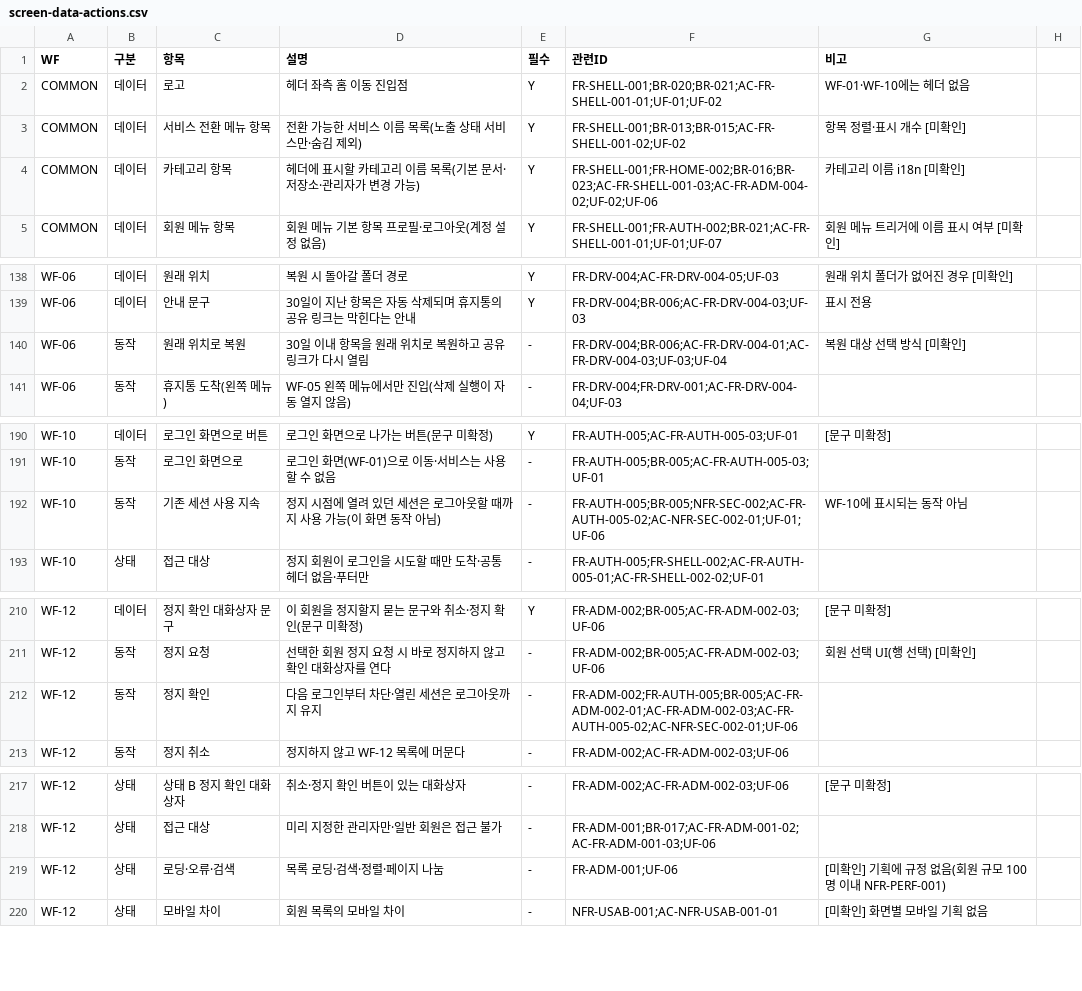
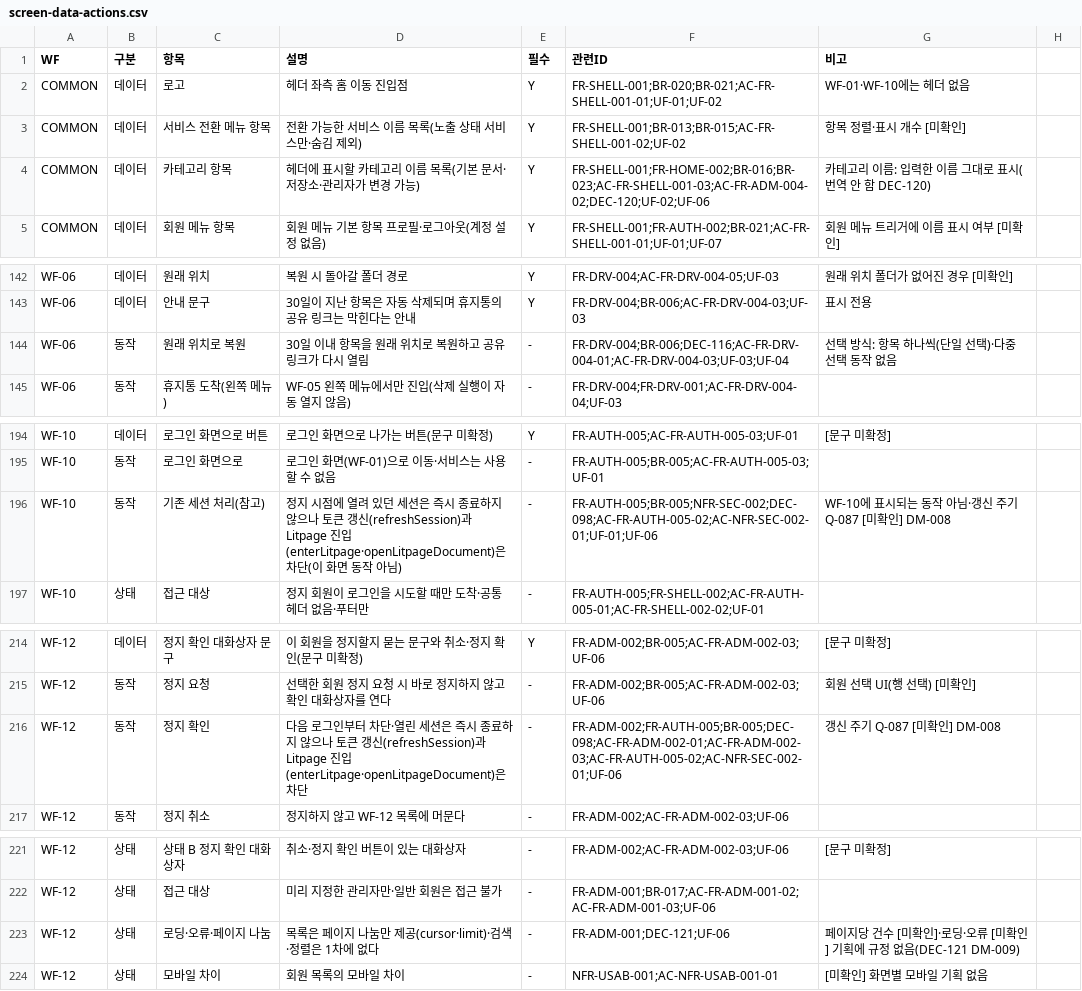
Before and after one commit to HoBaeBang/naruworks-platform, a CSV file: docs/03-ui-design/screen-data/screen-data-actions.csv, drawn as a sheet; only a part is shown, gaps mark what is left out; the diff covers the shown part only.

```diff
--- a/docs/03-ui-design/screen-data/screen-data-actions.csv
+++ b/docs/03-ui-design/screen-data/screen-data-actions.csv
@@ -3,3 +3,3 @@ COMMON,데이터,로고,헤더 좌측 홈 이동 진입점,Y,FR-SHELL-001;BR-020
 COMMON,데이터,서비스 전환 메뉴 항목,전환 가능한 서비스 이름 목록(노출 상태 서비스만·숨김 제외),Y,FR-SHELL-001;BR-013;BR-015;AC-FR-SHELL-001-02;UF-02,항목 정렬·표시 개수 [미확인]
-COMMON,데이터,카테고리 항목,헤더에 표시할 카테고리 이름 목록(기본 문서·저장소·관리자가 변경 가능),Y,FR-SHELL-001;FR-HOME-002;BR-016;BR-023;AC-FR-SHELL-001-03;AC-FR-ADM-004-02;UF-02;UF-06,카테고리 이름 i18n [미확인]
+COMMON,데이터,카테고리 항목,헤더에 표시할 카테고리 이름 목록(기본 문서·저장소·관리자가 변경 가능),Y,FR-SHELL-001;FR-HOME-002;BR-016;BR-023;AC-FR-SHELL-001-03;AC-FR-ADM-004-02;DEC-120;UF-02;UF-06,카테고리 이름: 입력한 이름 그대로 표시(번역 안 함 DEC-120)
 COMMON,데이터,회원 메뉴 항목,회원 메뉴 기본 항목 프로필·로그아웃(계정 설정 없음),Y,FR-SHELL-001;FR-AUTH-002;BR-021;AC-FR-SHELL-001-01;UF-01;UF-07,회원 메뉴 트리거에 이름 표시 여부 [미확인]
@@ -139,3 +143,3 @@ WF-06,데이터,원래 위치,복원 시 돌아갈 폴더 경로,Y,FR-DRV-004;AC
 WF-06,데이터,안내 문구,30일이 지난 항목은 자동 삭제되며 휴지통의 공유 링크는 막힌다는 안내,Y,FR-DRV-004;BR-006;AC-FR-DRV-004-03;UF-03,표시 전용
-WF-06,동작,원래 위치로 복원,30일 이내 항목을 원래 위치로 복원하고 공유 링크가 다시 열림,-,FR-DRV-004;BR-006;AC-FR-DRV-004-01;AC-FR-DRV-004-03;UF-03;UF-04,복원 대상 선택 방식 [미확인]
+WF-06,동작,원래 위치로 복원,30일 이내 항목을 원래 위치로 복원하고 공유 링크가 다시 열림,-,FR-DRV-004;BR-006;DEC-116;AC-FR-DRV-004-01;AC-FR-DRV-004-03;UF-03;UF-04,선택 방식: 항목 하나씩(단일 선택)·다중 선택 동작 없음
 WF-06,동작,휴지통 도착(왼쪽 메뉴),WF-05 왼쪽 메뉴에서만 진입(삭제 실행이 자동 열지 않음),-,FR-DRV-004;FR-DRV-001;AC-FR-DRV-004-04;UF-03,
@@ -191,3 +195,3 @@ WF-10,데이터,로그인 화면으로 버튼,로그인 화면으로 나가는
 WF-10,동작,로그인 화면으로,로그인 화면(WF-01)으로 이동·서비스는 사용할 수 없음,-,FR-AUTH-005;BR-005;AC-FR-AUTH-005-03;UF-01,
-WF-10,동작,기존 세션 사용 지속,정지 시점에 열려 있던 세션은 로그아웃할 때까지 사용 가능(이 화면 동작 아님),-,FR-AUTH-005;BR-005;NFR-SEC-002;AC-FR-AUTH-005-02;AC-NFR-SEC-002-01;UF-01;UF-06,WF-10에 표시되는 동작 아님
+WF-10,동작,기존 세션 처리(참고),정지 시점에 열려 있던 세션은 즉시 종료하지 않으나 토큰 갱신(refreshSession)과 Litpage 진입(enterLitpage·openLitpageDocument)은 차단(이 화면 동작 아님),-,FR-AUTH-005;BR-005;NFR-SEC-002;DEC-098;AC-FR-AUTH-005-02;AC-NFR-SEC-002-01;UF-01;UF-06,WF-10에 표시되는 동작 아님·갱신 주기 Q-087 [미확인] DM-008
 WF-10,상태,접근 대상,정지 회원이 로그인을 시도할 때만 도착·공통 헤더 없음·푸터만,-,FR-AUTH-005;FR-SHELL-002;AC-FR-AUTH-005-01;AC-FR-SHELL-002-02;UF-01,
@@ -211,3 +215,3 @@ WF-12,데이터,정지 확인 대화상자 문구,이 회원을 정지할지 묻
 WF-12,동작,정지 요청,선택한 회원 정지 요청 시 바로 정지하지 않고 확인 대화상자를 연다,-,FR-ADM-002;BR-005;AC-FR-ADM-002-03;UF-06,회원 선택 UI(행 선택) [미확인]
-WF-12,동작,정지 확인,다음 로그인부터 차단·열린 세션은 로그아웃까지 유지,-,FR-ADM-002;FR-AUTH-005;BR-005;AC-FR-ADM-002-01;AC-FR-ADM-002-03;AC-FR-AUTH-005-02;AC-NFR-SEC-002-01;UF-06,
+WF-12,동작,정지 확인,다음 로그인부터 차단·열린 세션은 즉시 종료하지 않으나 토큰 갱신(refreshSession)과 Litpage 진입(enterLitpage·openLitpageDocument)은 차단,-,FR-ADM-002;FR-AUTH-005;BR-005;DEC-098;AC-FR-ADM-002-01;AC-FR-ADM-002-03;AC-FR-AUTH-005-02;AC-NFR-SEC-002-01;UF-06,갱신 주기 Q-087 [미확인] DM-008
 WF-12,동작,정지 취소,정지하지 않고 WF-12 목록에 머문다,-,FR-ADM-002;AC-FR-ADM-002-03;UF-06,
@@ -218,3 +222,3 @@ WF-12,상태,상태 B 정지 확인 대화상자,취소·정지 확인 버튼이
 WF-12,상태,접근 대상,미리 지정한 관리자만·일반 회원은 접근 불가,-,FR-ADM-001;BR-017;AC-FR-ADM-001-02;AC-FR-ADM-001-03;UF-06,
-WF-12,상태,로딩·오류·검색,목록 로딩·검색·정렬·페이지 나눔,-,FR-ADM-001;UF-06,[미확인] 기획에 규정 없음(회원 규모 100명 이내 NFR-PERF-001)
+WF-12,상태,로딩·오류·페이지 나눔,목록은 페이지 나눔만 제공(cursor·limit)·검색·정렬은 1차에 없다,-,FR-ADM-001;DEC-121;UF-06,페이지당 건수 [미확인]·로딩·오류 [미확인] 기획에 규정 없음(DEC-121 DM-009)
 WF-12,상태,모바일 차이,회원 목록의 모바일 차이,-,NFR-USAB-001;AC-NFR-USAB-001-01,[미확인] 화면별 모바일 기획 없음
```
Also changed, not shown: 4 added rows and 37 edited cells elsewhere in this file, 15 other files.
